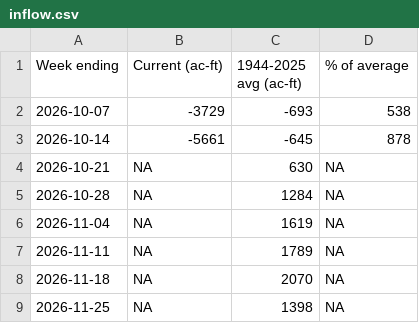
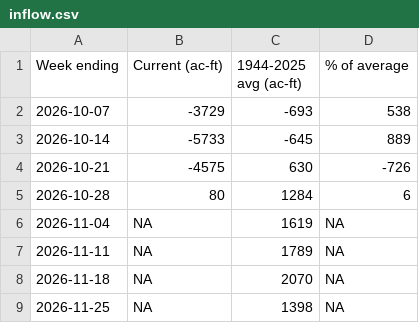
Before and after one commit to TOTA-git/TOTA-Water-Dashboard, a CSV file: data/cache/inflow.csv, drawn as a sheet; only a part is shown.

```diff
--- a/data/cache/inflow.csv
+++ b/data/cache/inflow.csv
@@ -2,5 +2,5 @@ Week ending,Current (ac-ft),1944-2025 avg (ac-ft),% of average
 2026-10-07,-3729,-693,538
-2026-10-14,-5661,-645,878
-2026-10-21,NA,630,NA
-2026-10-28,NA,1284,NA
+2026-10-14,-5733,-645,889
+2026-10-21,-4575,630,-726
+2026-10-28,80,1284,6
 2026-11-04,NA,1619,NA
```
Also changed, not shown: data/cache/refresh_log.csv, data/cache/stream_temp.csv, 13 other files.
